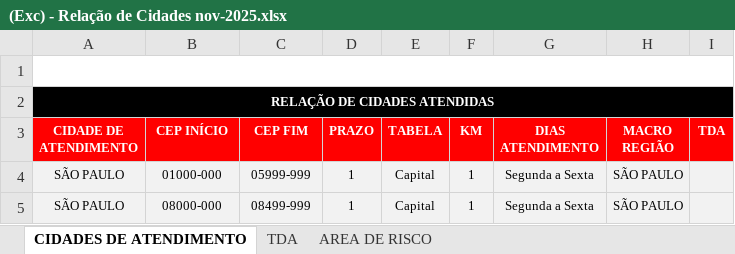
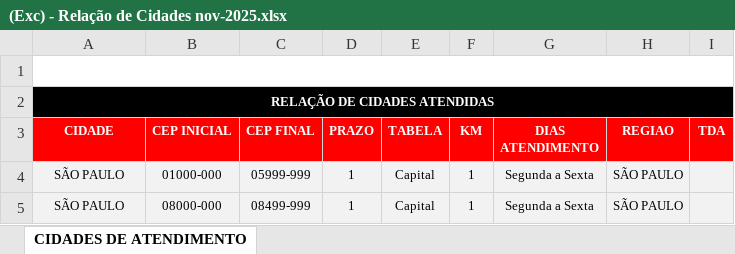
Before and after one commit to marcospr3421/MPRConsultaCep, an Excel workbook: TabelasTransportadoras/(Exc) - Relação de Cidades nov-2025.xlsx, sheet CIDADES DE ATENDIMENTO, drawn as a sheet; only a part is shown; values as stored, in another font and other column widths than the file's, no borders; charts and pictures not drawn; the diff names each change by its address in the sheet, - before the commit and + after, or states it on an @@ line.

```diff
--- a/TabelasTransportadoras/(Exc) - Relação de Cidades nov-2025.xlsx (sheet CIDADES DE ATENDIMENTO)
+++ b/TabelasTransportadoras/(Exc) - Relação de Cidades nov-2025.xlsx (sheet CIDADES DE ATENDIMENTO)
-sheet tab: TDA
-sheet tab: AREA DE RISCO
-A3: CIDADE DE ATENDIMENTO
+A3: CIDADE
-B3: CEP INÍCIO
+B3: CEP INICIAL
-C3: CEP FIM
+C3: CEP FINAL
-H3: MACRO REGIÃO
+H3: REGIAO
```
Also changed, not shown: charts or pictures, 1 other file.
